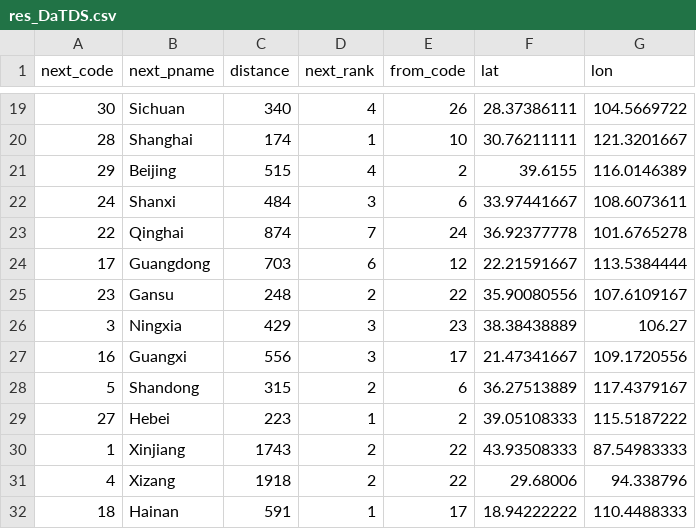
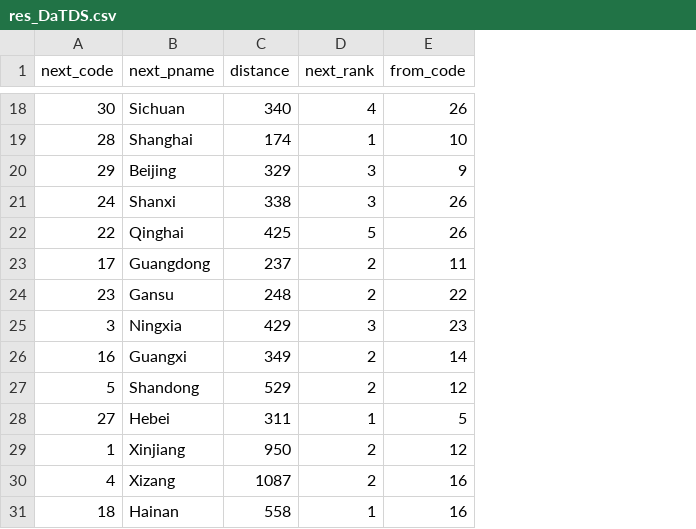
Before and after one commit to JasonJYang/Demand-Driven-Spreading-Patterns-of-African-Swine-Fever-in-China, a CSV file: results/res_DaTDS.csv, drawn as a sheet; only a part is shown, gaps mark what is left out; removed rows and columns are numbered as before the commit, all else as after; the diff covers the shown part only; the diff names each change by its address in the sheet, - before the commit and + after, or states it on an @@ line.

```diff
--- a/results/res_DaTDS.csv
+++ b/results/res_DaTDS.csv
-column F (lat), rows 19-32: 28.37386111 | 30.76211111 | 39.6155 | 33.97441667 | 36.92377778 | 22.21591667 | 35.90080556 | 38.38438889 | 21.47341667 | 36.27513889 | 39.05108333 | 43.93508333 | 29.68006 | 18.94222222
-column G (lon), rows 19-32: 104.5669722 | 121.3201667 | 116.0146389 | 108.6073611 | 101.6765278 | 113.5384444 | 107.6109167 | 106.27 | 109.1720556 | 117.4379167 | 115.5187222 | 87.54983333 | 94.338796 | 110.4488333
-C20 (distance): 515
+C20 (distance): 329
-D20 (next_rank): 4
+D20 (next_rank): 3
-E20 (from_code): 2
+E20 (from_code): 9
-C21 (distance): 484
+C21 (distance): 338
-E21 (from_code): 6
+E21 (from_code): 26
-C22 (distance): 874
+C22 (distance): 425
-D22 (next_rank): 7
+D22 (next_rank): 5
-E22 (from_code): 24
+E22 (from_code): 26
-C23 (distance): 703
+C23 (distance): 237
-D23 (next_rank): 6
+D23 (next_rank): 2
-E23 (from_code): 12
+E23 (from_code): 11
-C26 (distance): 556
+C26 (distance): 349
-D26 (next_rank): 3
+D26 (next_rank): 2
-E26 (from_code): 17
+E26 (from_code): 14
-C27 (distance): 315
+C27 (distance): 529
-E27 (from_code): 6
+E27 (from_code): 12
-C28 (distance): 223
+C28 (distance): 311
-E28 (from_code): 2
+E28 (from_code): 5
-C29 (distance): 1743
+C29 (distance): 950
-E29 (from_code): 22
+E29 (from_code): 12
-C30 (distance): 1918
+C30 (distance): 1087
-E30 (from_code): 22
+E30 (from_code): 16
-C31 (distance): 591
+C31 (distance): 558
-E31 (from_code): 17
+E31 (from_code): 16
```
Also changed, not shown: 1 removed row and 28 edited cells elsewhere in this file, results/res_NDS.csv, results/res_TDS.csv.
